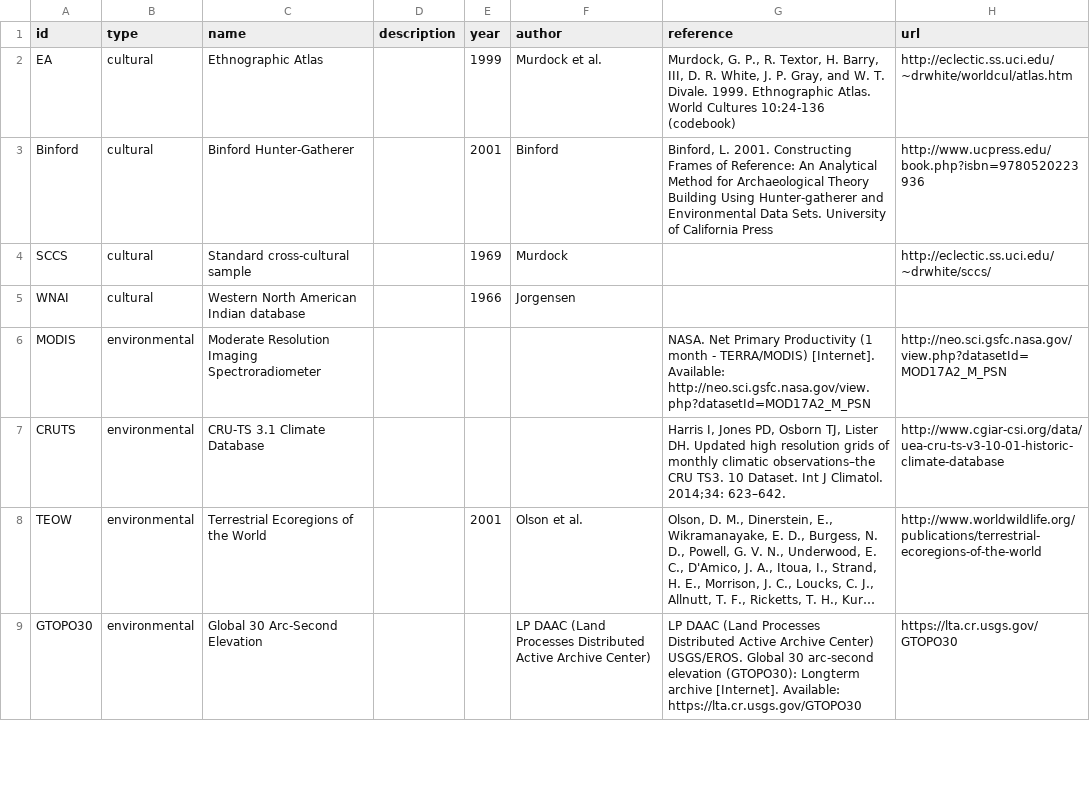
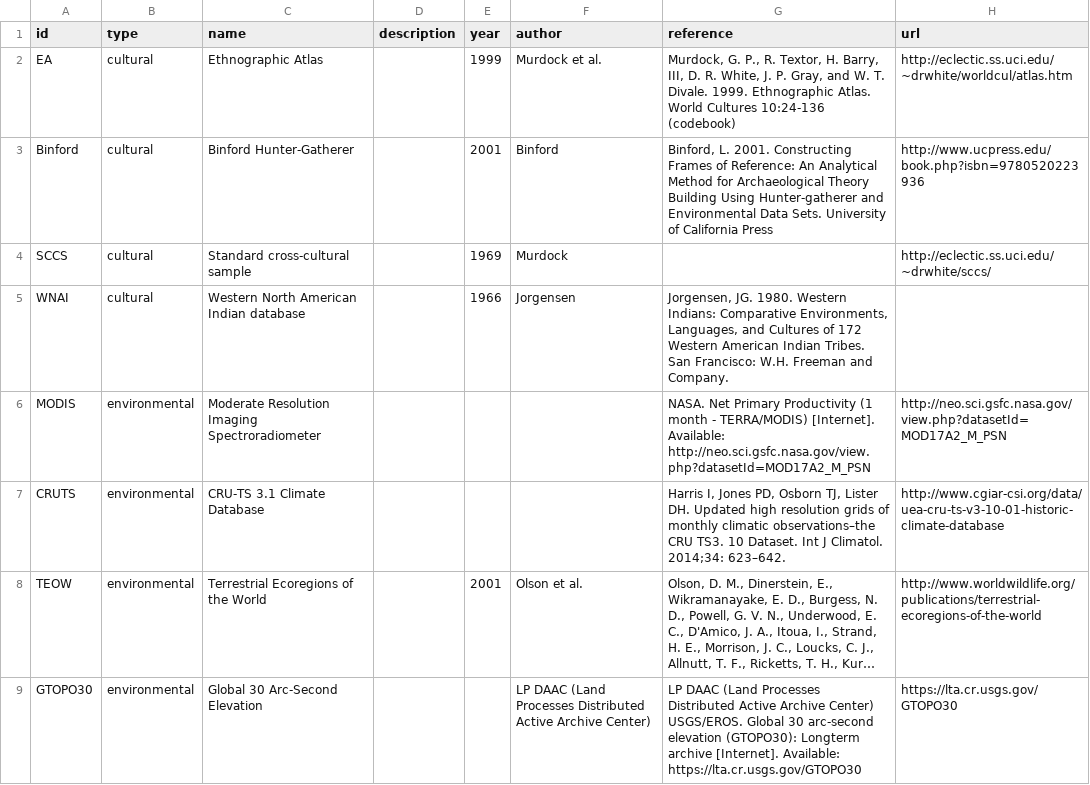
Before and after one commit to D-PLACE/dplace-data, a CSV file: datasets/index.csv, drawn as a sheet; only a part is shown; long unchanged cells end in ….

Commit message:
Add WNAI to index

```diff
--- a/datasets/index.csv
+++ b/datasets/index.csv
@@ -4,3 +4,3 @@ Binford,cultural,Binford Hunter-Gatherer,,2001,Binford,"Binford, L. 2001. Constr
 SCCS,cultural,Standard cross-cultural sample,,1969,Murdock,"",http://eclectic.ss.uci.edu/~drwhite/sccs/
-WNAI,cultural,Western North American Indian database,,1966,Jorgensen,"",
+WNAI,cultural,Western North American Indian database,,1966,Jorgensen,"Jorgensen, JG. 1980. Western Indians: Comparative Environments, Languages, and Cultures of 172 Western American Indian Tribes. San Francisco: W.H. Freeman and Company.",
 MODIS,environmental,Moderate Resolution Imaging Spectroradiometer,,,,"NASA. Net Primary Productivity (1 month - TERRA/MODIS) [Internet]. Available: http://neo.sci.gsfc.nasa.gov/view.php?datasetId=MOD17A2_M_PSN",http://neo.sci.gsfc.nasa.gov/view.php?datasetId=MOD17A2_M_PSN
```
